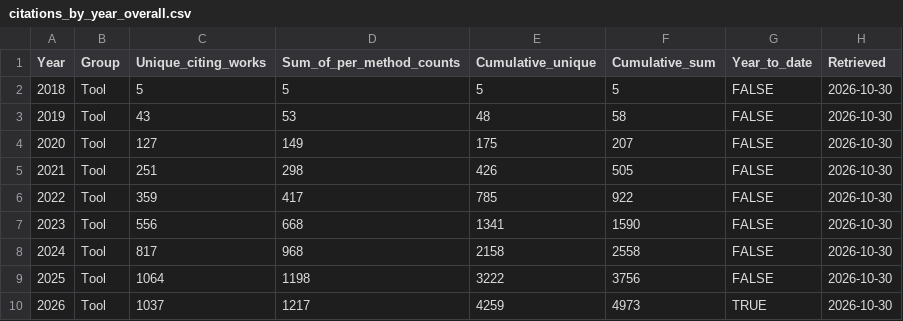
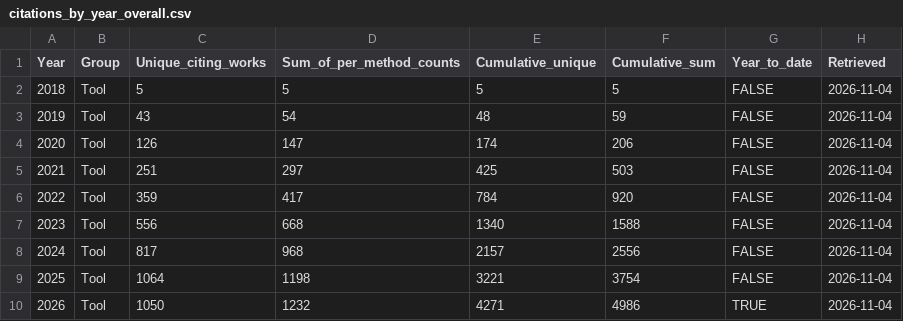
Before and after one commit to Oshlack/Ambilogue, a CSV file: analysis/citations_by_year_overall.csv, drawn as a sheet.

```diff
--- a/analysis/citations_by_year_overall.csv
+++ b/analysis/citations_by_year_overall.csv
@@ -1,10 +1,10 @@
 Year,Group,Unique_citing_works,Sum_of_per_method_counts,Cumulative_unique,Cumulative_sum,Year_to_date,Retrieved
-2018,Tool,5,5,5,5,FALSE,2026-10-30
-2019,Tool,43,53,48,58,FALSE,2026-10-30
-2020,Tool,127,149,175,207,FALSE,2026-10-30
-2021,Tool,251,298,426,505,FALSE,2026-10-30
-2022,Tool,359,417,785,922,FALSE,2026-10-30
-2023,Tool,556,668,1341,1590,FALSE,2026-10-30
-2024,Tool,817,968,2158,2558,FALSE,2026-10-30
-2025,Tool,1064,1198,3222,3756,FALSE,2026-10-30
-2026,Tool,1037,1217,4259,4973,TRUE,2026-10-30
+2018,Tool,5,5,5,5,FALSE,2026-11-04
+2019,Tool,43,54,48,59,FALSE,2026-11-04
+2020,Tool,126,147,174,206,FALSE,2026-11-04
+2021,Tool,251,297,425,503,FALSE,2026-11-04
+2022,Tool,359,417,784,920,FALSE,2026-11-04
+2023,Tool,556,668,1340,1588,FALSE,2026-11-04
+2024,Tool,817,968,2157,2556,FALSE,2026-11-04
+2025,Tool,1064,1198,3221,3754,FALSE,2026-11-04
+2026,Tool,1050,1232,4271,4986,TRUE,2026-11-04
```
Also changed, not shown: analysis/citations_by_year_long.csv, 5 other files.
